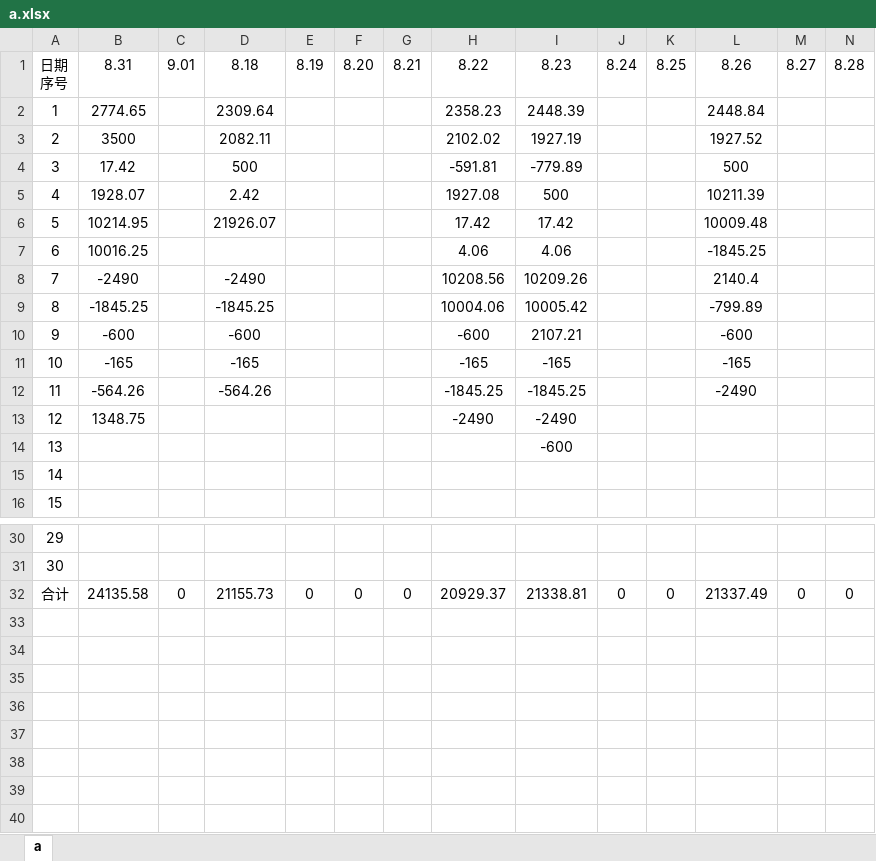
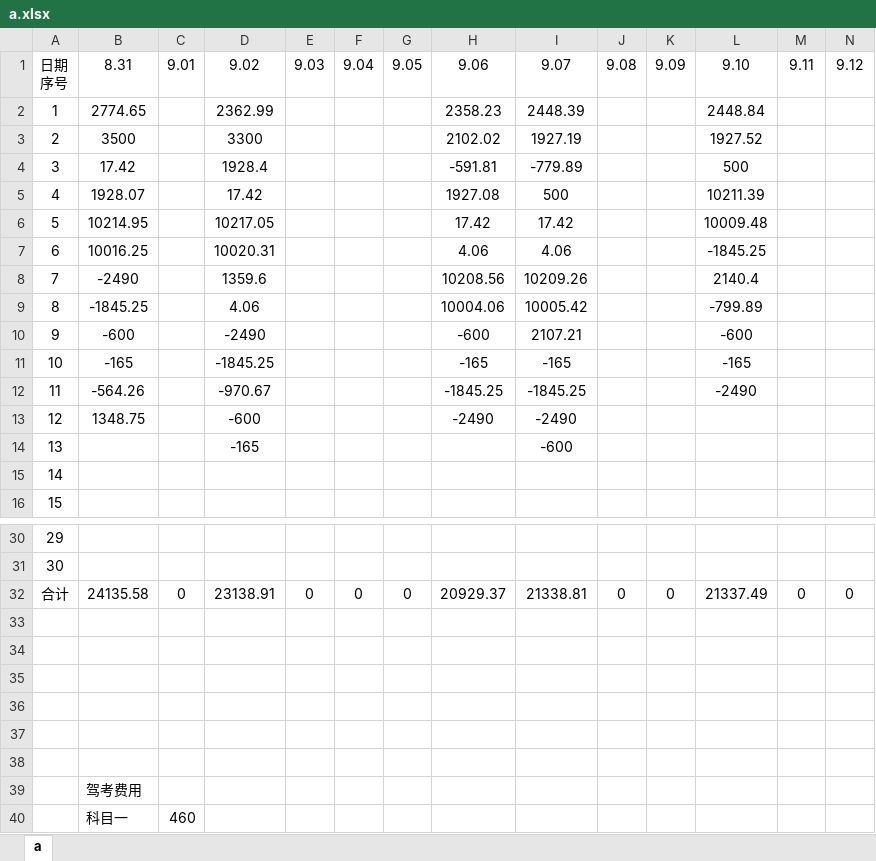
Before and after one commit to leitianjin/calc, an Excel workbook: a.xlsx, sheet a, drawn as a sheet; only a part is shown, gaps mark what is left out; values as stored, in another font and other column widths than the file's, no borders; removed rows and columns are numbered as before the commit, all else as after; rows hold the shown columns only; ↵ is a line break in a cell; the diff names each change by its address in the sheet, - before the commit and + after, or states it on an @@ line.

Commit message:
201909031256

```diff
--- a/a.xlsx (sheet a)
+++ b/a.xlsx (sheet a)
-row 1: 日期 ↵ 序号 | 8.31 | 9.01 | 8.18 | 8.19 | 8.20 | 8.21 | 8.22 | 8.23 | 8.24 | 8.25 | 8.26 | 8.27 | 8.28
+row 1: 日期 ↵ 序号 | 8.31 | 9.01 | 9.02 | 9.03 | 9.04 | 9.05 | 9.06 | 9.07 | 9.08 | 9.09 | 9.10 | 9.11 | 9.12
-D2: 2309.64
+D2: 2362.99
-D3: 2082.11
+D3: 3300
-D4: 500
+D4: 1928.4
-D5: 2.42
+D5: 17.42
-D6: 21926.07
+D6: 10217.05
-D7: (empty)
+D7: 10020.31
-D8: -2490
+D8: 1359.6
-D9: -1845.25
+D9: 4.06
-D10: -600
+D10: -2490
-D11: -165
+D11: -1845.25
-D12: -564.26
+D12: -970.67
-D13: (empty)
+D13: -600
-D14: (empty)
+D14: -165
-D32: 21155.73
+D32: 23138.91
+row 33: (empty)
+row 34: (empty)
+row 35: (empty)
+row 36: (empty)
+row 37: (empty)
+row 38: (empty)
+row 39:  | 驾考费用
+row 40:  | 科目一 | 460
```
